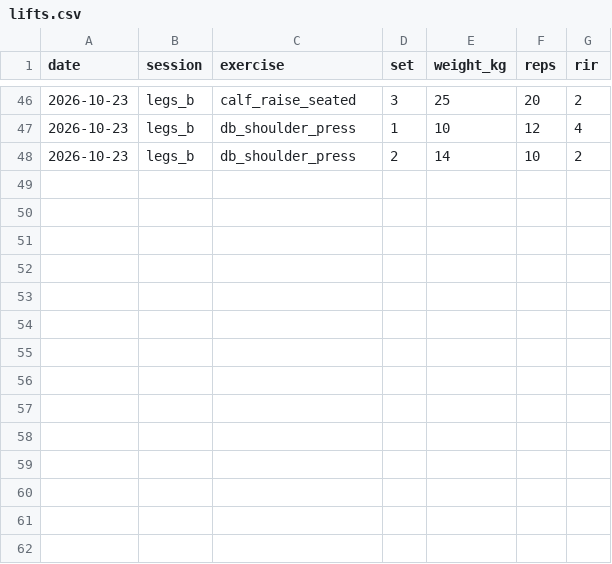
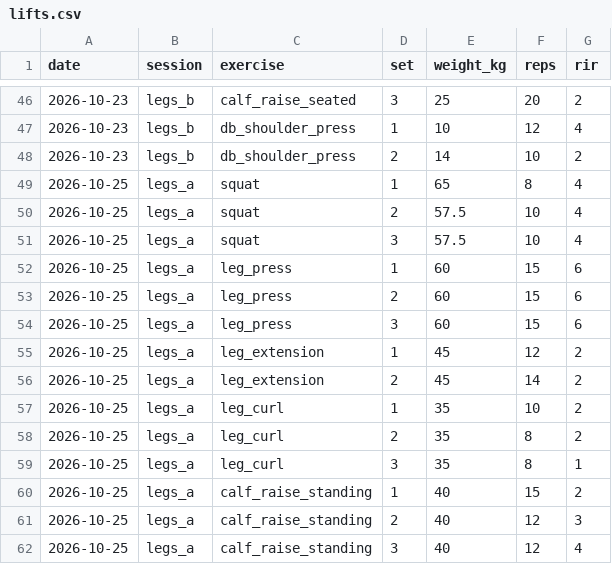
Before and after one commit to Tempestmon/trainlog, a CSV file: data/lifts.csv, drawn as a sheet; only a part is shown, gaps mark what is left out.

Commit message:
chore(log): legs_a 2026-10-25

```diff
--- a/data/lifts.csv
+++ b/data/lifts.csv
@@ -48 +48,15 @@ date,session,exercise,set,weight_kg,reps,rir
 2026-10-23,legs_b,db_shoulder_press,2,14,10,2
+2026-10-25,legs_a,squat,1,65,8,4
+2026-10-25,legs_a,squat,2,57.5,10,4
+2026-10-25,legs_a,squat,3,57.5,10,4
+2026-10-25,legs_a,leg_press,1,60,15,6
+2026-10-25,legs_a,leg_press,2,60,15,6
+2026-10-25,legs_a,leg_press,3,60,15,6
+2026-10-25,legs_a,leg_extension,1,45,12,2
+2026-10-25,legs_a,leg_extension,2,45,14,2
+2026-10-25,legs_a,leg_curl,1,35,10,2
+2026-10-25,legs_a,leg_curl,2,35,8,2
+2026-10-25,legs_a,leg_curl,3,35,8,1
+2026-10-25,legs_a,calf_raise_standing,1,40,15,2
+2026-10-25,legs_a,calf_raise_standing,2,40,12,3
+2026-10-25,legs_a,calf_raise_standing,3,40,12,4
```
